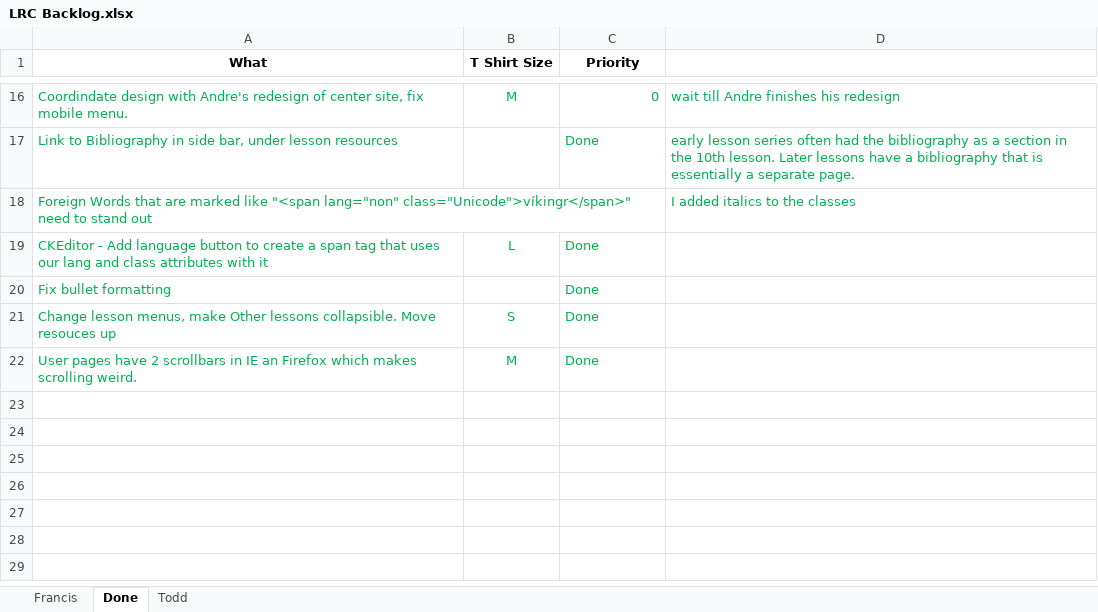
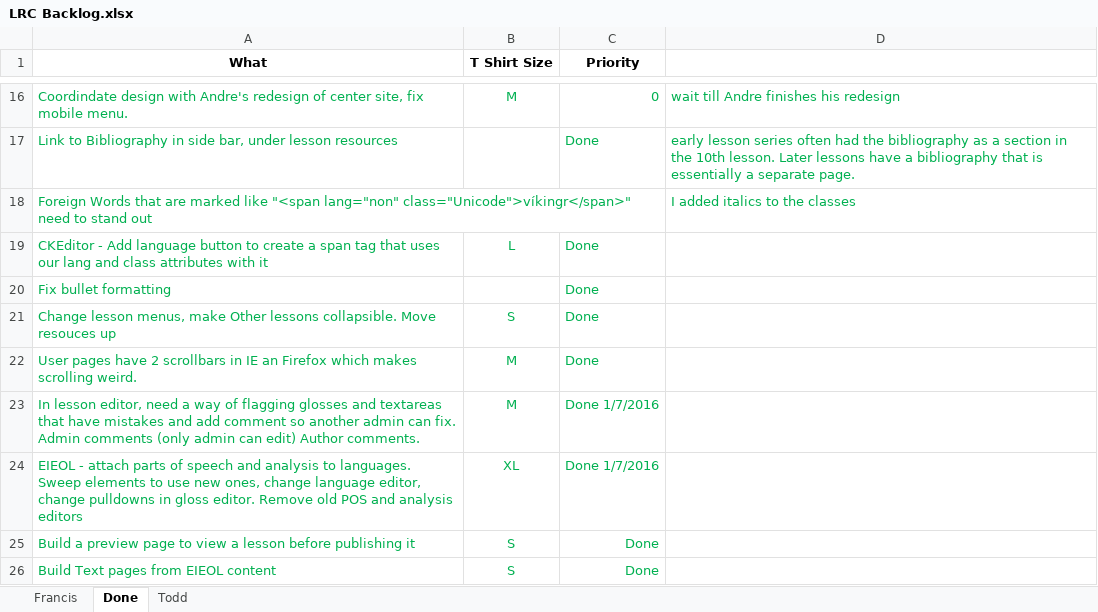
Before and after one commit to cola-laits/linguistics_research_center, an Excel workbook: Documentation/LRC Backlog.xlsx, sheet Done, drawn as a sheet; only a part is shown, gaps mark what is left out; values as stored, in another font and other column widths than the file's, no borders; the diff names each change by its address in the sheet, - before the commit and + after, or states it on an @@ line.

Commit message:
Built EIEOL text pages.  Also a few cleanups of links and images
git-svn-id: svn+ssh://source.la.utexas.edu/repos/lrc-site/trunk@252 98d3ac28-6462-4f9b-a335-089c6823c7e4

```diff
--- a/Documentation/LRC Backlog.xlsx (sheet Done)
+++ b/Documentation/LRC Backlog.xlsx (sheet Done)
+row 23: In lesson editor, need a way of flagging glosses and textareas that have mistakes and add comment so another admin can fix. Admin comments (only admin can edit) Author comments. | M | Done 1/7/2016
+row 24: EIEOL - attach parts of speech and analysis to languages. Sweep elements to use new ones, change language editor, change pulldowns in gloss editor. Remove old POS and analysis editors | XL | Done 1/7/2016
+row 25: Build a preview page to view a lesson before publishing it | S | Done
+row 26: Build Text pages from EIEOL content | S | Done
```
Also changed, not shown: sheet Francis, sheet Todd, 8 other files.
